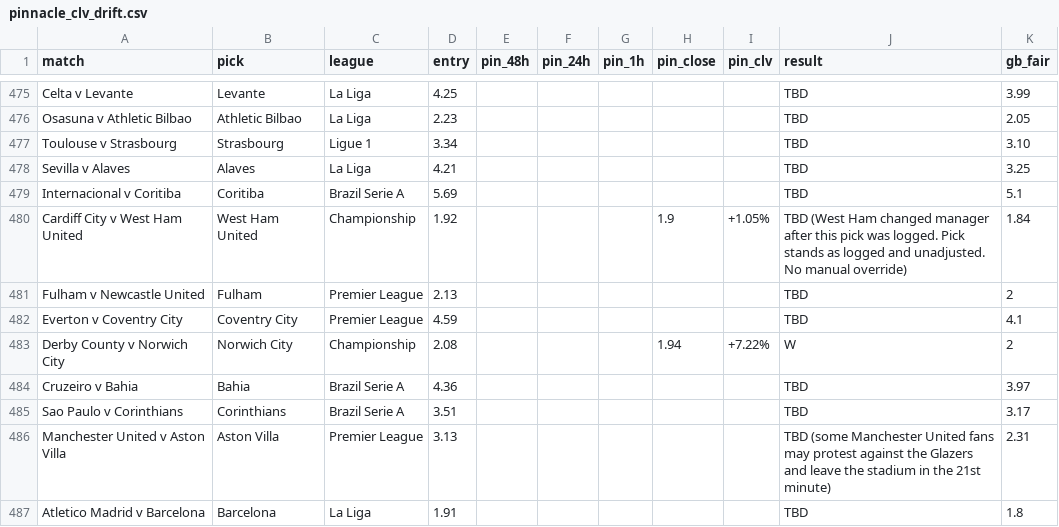
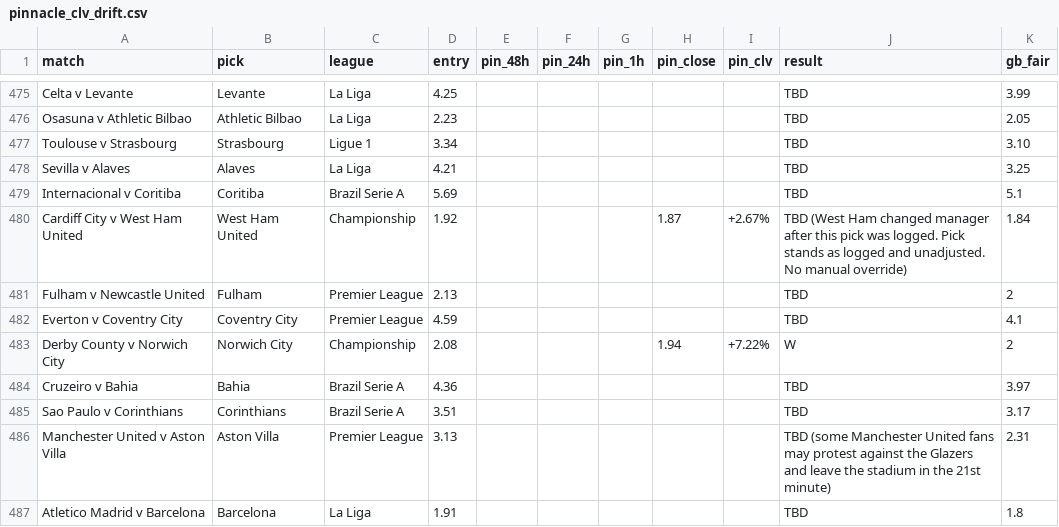
Before and after one commit to Rodzzinho/gamebreaker-clv-proof, a CSV file: pinnacle_clv_drift.csv, drawn as a sheet; only a part is shown, gaps mark what is left out.

```diff
--- a/pinnacle_clv_drift.csv
+++ b/pinnacle_clv_drift.csv
@@ -479,3 +479,3 @@ Sevilla v Alaves,Alaves,La Liga,4.21,,,,,,TBD,3.25
 Internacional v Coritiba,Coritiba,Brazil Serie A,5.69,,,,,,TBD,5.1
-Cardiff City v West Ham United,West Ham United,Championship,1.92,,,,1.9,+1.05%,TBD (West Ham changed manager after this pick was logged. Pick stands as logged and unadjusted. No manual override),1.84
+Cardiff City v West Ham United,West Ham United,Championship,1.92,,,,1.87,+2.67%,TBD (West Ham changed manager after this pick was logged. Pick stands as logged and unadjusted. No manual override),1.84
 Fulham v Newcastle United,Fulham,Premier League,2.13,,,,,,TBD,2
```
